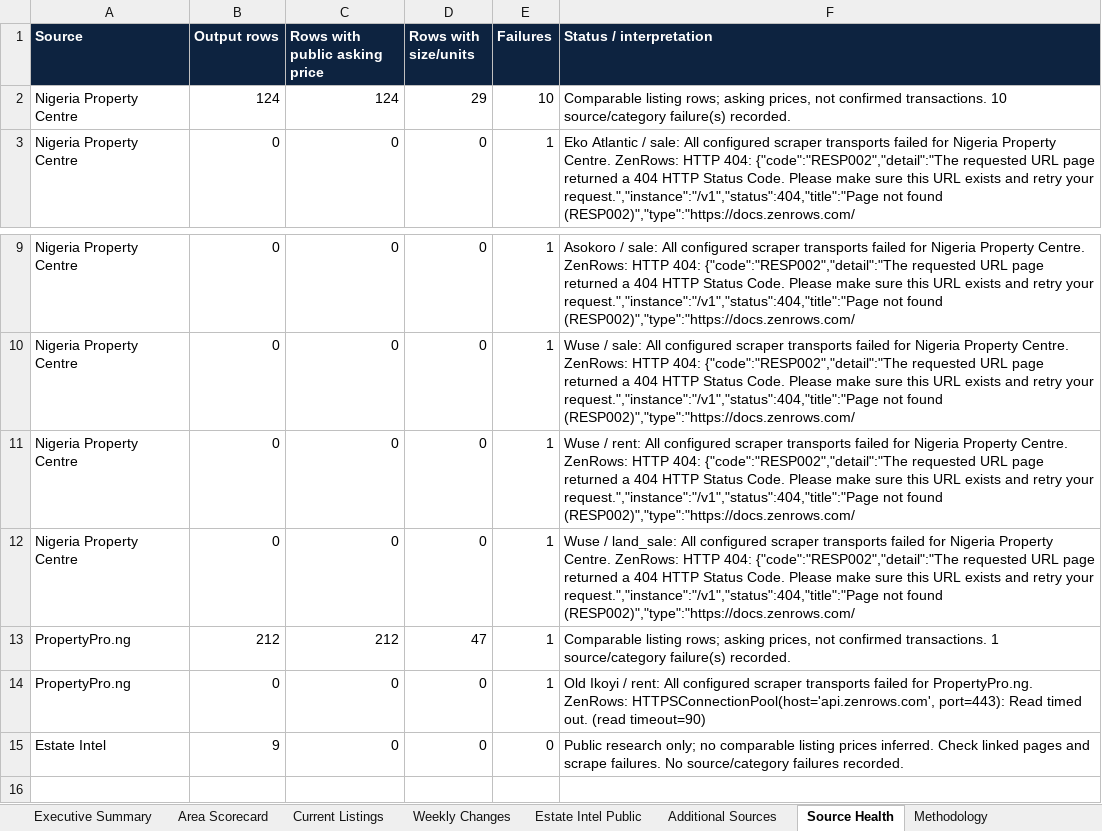
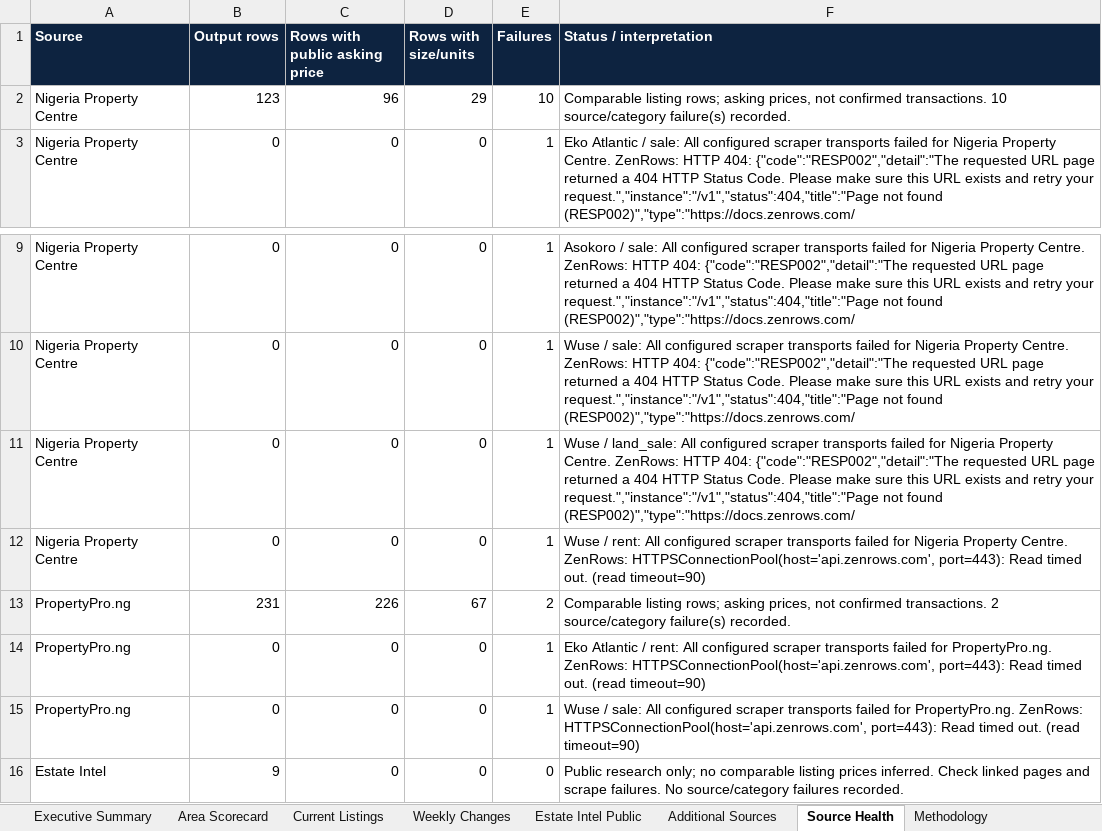
Before and after one commit to JamestheBuildrCodes/Lagos-property-tracker, an Excel workbook: data/market_intelligence_2026-10-15.xlsx, sheet Source Health, drawn as a sheet; only a part is shown, gaps mark what is left out; values as stored, in another font and other column widths than the file's, no borders; removed rows and columns are numbered as before the commit, all else as after; the diff names each change by its address in the sheet, - before the commit and + after, or states it on an @@ line.

```diff
--- a/data/market_intelligence_2026-10-15.xlsx (sheet Source Health)
+++ b/data/market_intelligence_2026-10-15.xlsx (sheet Source Health)
-B2 (Output rows): 124
+B2 (Output rows): 123
-C2 (Rows with public asking price): 124
+C2 (Rows with public asking price): 96
-row 11: Nigeria Property Centre | 0 | 0 | 0 | 1 | Wuse / rent: All configured scraper transports failed for Nigeria Property Centre. ZenRows: HTTP 404: {"code":"RESP002","detail":"The requested URL page returned a 404 HTTP Status Code. Please make sure this URL exists and retry your request.","instance":"/v1","status":404,"title":"Page not found (RESP002)","type":"https://docs.zenrows.com/
+row 12: Nigeria Property Centre | 0 | 0 | 0 | 1 | Wuse / rent: All configured scraper transports failed for Nigeria Property Centre. ZenRows: HTTPSConnectionPool(host='api.zenrows.com', port=443): Read timed out. (read timeout=90)
+row 13: PropertyPro.ng | 231 | 226 | 67 | 2 | Comparable listing rows; asking prices, not confirmed transactions. 2 source/category failure(s) recorded.
-B14 (Output rows): 212
+B14 (Output rows): 0
-C14 (Rows with public asking price): 212
+C14 (Rows with public asking price): 0
-D14 (Rows with size/units): 47
+D14 (Rows with size/units): 0
-F14 (Status / interpretation): Comparable listing rows; asking prices, not confirmed transactions. 1 source/category failure(s) recorded.
+F14 (Status / interpretation): Eko Atlantic / rent: All configured scraper transports failed for PropertyPro.ng. ZenRows: HTTPSConnectionPool(host='api.zenrows.com', port=443): Read timed out. (read timeout=90)
-F15 (Status / interpretation): Old Ikoyi / rent: All configured…
+F15 (Status / interpretation): Wuse / sale: All configured…
```
Also changed, not shown: sheet Current Listings, sheet Weekly Changes, sheet Area Scorecard, sheet Executive Summary, 14 other files.
